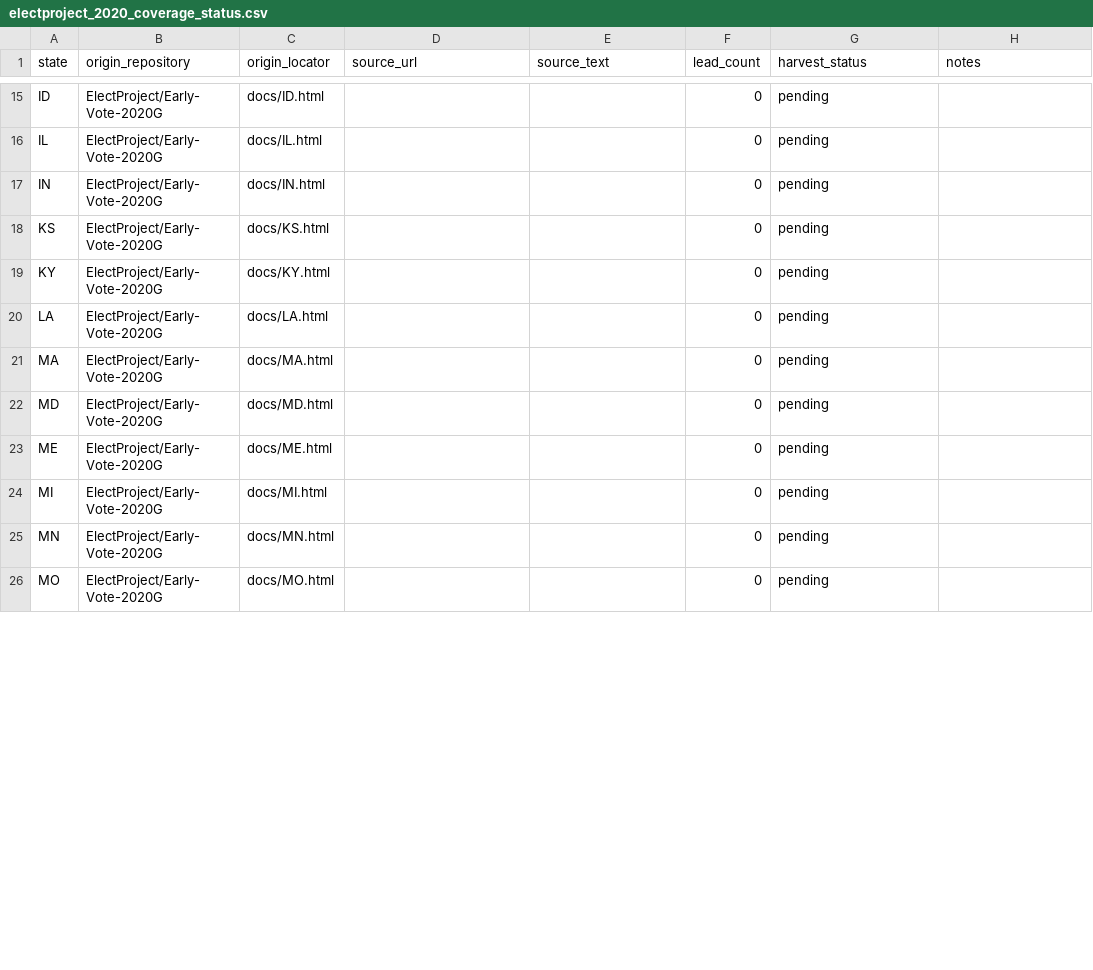
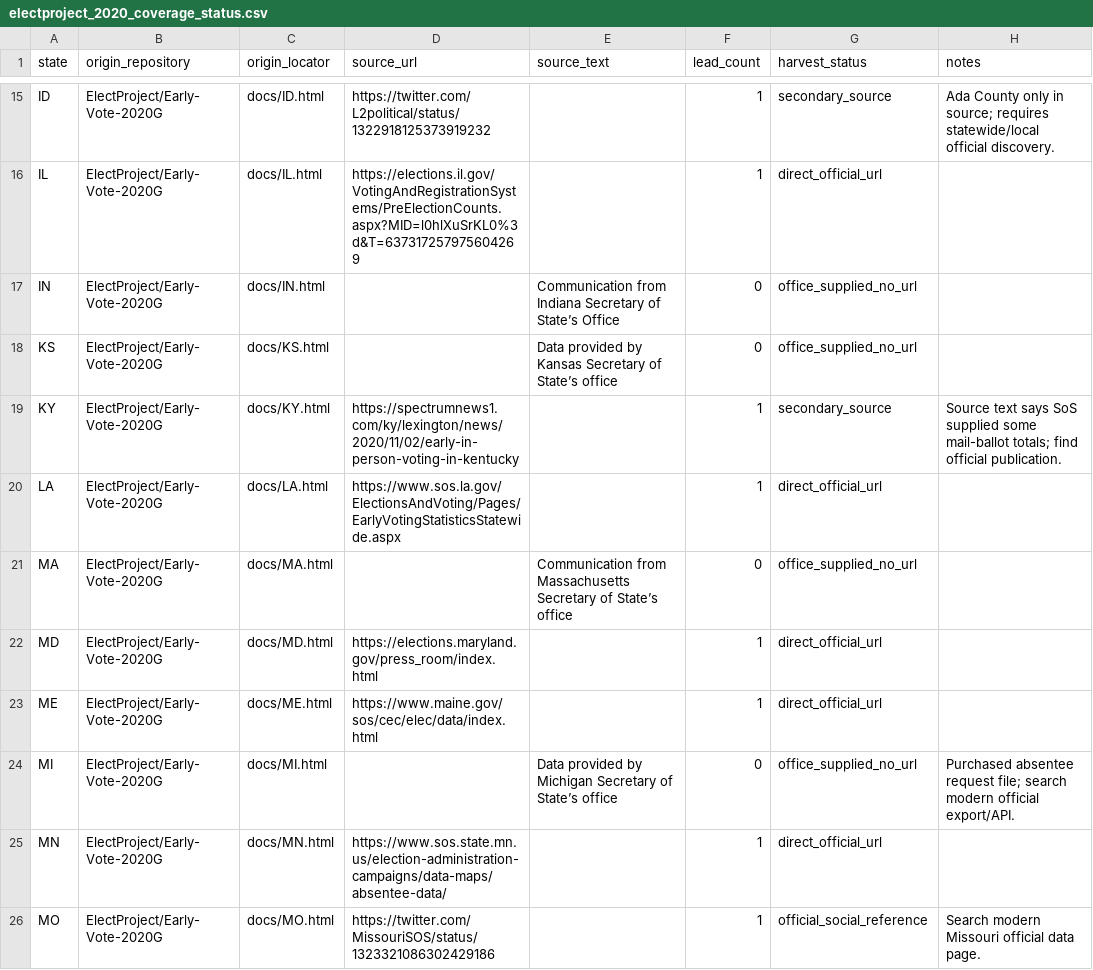
Before and after one commit to pasek-projects-um/ElectionDataGrabber, a CSV file: audit/electproject_2020_coverage_status.csv, drawn as a sheet; only a part is shown, gaps mark what is left out; the diff covers the shown part only; the diff names each change by its address in the sheet, - before the commit and + after, or states it on an @@ line.

Commit message:
Classify all 51 ElectProject state source outcomes

```diff
--- a/audit/electproject_2020_coverage_status.csv
+++ b/audit/electproject_2020_coverage_status.csv
-D15 (source_url): (empty)
+D15 (source_url): https://twitter.com/L2political/status/1322918125373919232
-F15:F16 (lead_count): 0
+F15:F16 (lead_count): 1
-G15 (harvest_status): pending
+G15 (harvest_status): secondary_source
-H15 (notes): (empty)
+H15 (notes): Ada County only in source; requires statewide/local official discovery.
-D16 (source_url): (empty)
+D16 (source_url): https://elections.il.gov/VotingAndRegistrationSystems/PreElectionCounts.aspx?MID=l0hlXuSrKL0%3d&T=637317257975604269
-G16 (harvest_status): pending
+G16 (harvest_status): direct_official_url
-E17 (source_text): (empty)
+E17 (source_text): Communication from Indiana Secretary of State’s Office
-G17:G18 (harvest_status): pending
+G17:G18 (harvest_status): office_supplied_no_url
-E18 (source_text): (empty)
+E18 (source_text): Data provided by Kansas Secretary of State’s office
-D19 (source_url): (empty)
+D19 (source_url): https://spectrumnews1.com/ky/lexington/news/2020/11/02/early-in-person-voting-in-kentucky
-F19:F20 (lead_count): 0
+F19:F20 (lead_count): 1
-G19 (harvest_status): pending
+G19 (harvest_status): secondary_source
-H19 (notes): (empty)
+H19 (notes): Source text says SoS supplied some mail-ballot totals; find official publication.
-D20 (source_url): (empty)
+D20 (source_url): https://www.sos.la.gov/ElectionsAndVoting/Pages/EarlyVotingStatisticsStatewide.aspx
-G20 (harvest_status): pending
+G20 (harvest_status): direct_official_url
-E21 (source_text): (empty)
+E21 (source_text): Communication from Massachusetts Secretary of State’s office
-G21 (harvest_status): pending
+G21 (harvest_status): office_supplied_no_url
-D22 (source_url): (empty)
+D22 (source_url): https://elections.maryland.gov/press_room/index.html
-F22:F23 (lead_count): 0
+F22:F23 (lead_count): 1
-G22:G23 (harvest_status): pending
+G22:G23 (harvest_status): direct_official_url
-D23 (source_url): (empty)
+D23 (source_url): https://www.maine.gov/sos/cec/elec/data/index.html
-E24 (source_text): (empty)
+E24 (source_text): Data provided by Michigan Secretary of State’s office
-G24 (harvest_status): pending
+G24 (harvest_status): office_supplied_no_url
-H24 (notes): (empty)
+H24 (notes): Purchased absentee request file; search modern official export/API.
-D25 (source_url): (empty)
+D25 (source_url): https://www.sos.state.mn.us/election-administration-campaigns/data-maps/absentee-data/
-F25:F26 (lead_count): 0
+F25:F26 (lead_count): 1
-G25 (harvest_status): pending
+G25 (harvest_status): direct_official_url
-D26 (source_url): (empty)
+D26 (source_url): https://twitter.com/MissouriSOS/status/1323321086302429186
-G26 (harvest_status): pending
+G26 (harvest_status): official_social_reference
-H26 (notes): (empty)
+H26 (notes): Search modern Missouri official data page.
```
Also changed, not shown: 114 edited cells elsewhere in this file.
